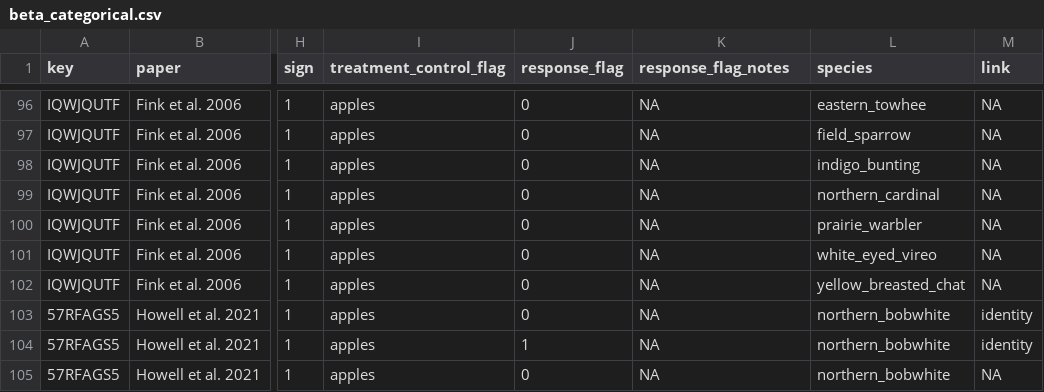
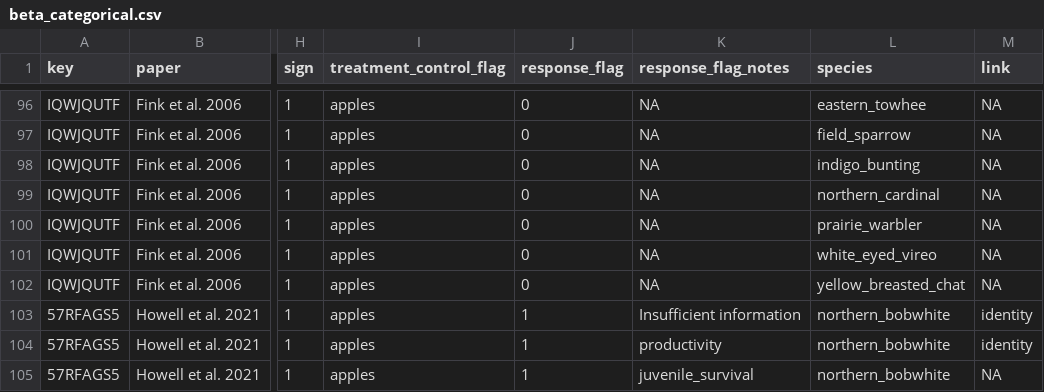
Before and after one commit to evansbrians/bmp_meta-analysis, a CSV file: data/processed/cleaned_data/beta_categorical.csv, drawn as a sheet; only a part is shown, gaps mark what is left out; the diff covers the shown part only; the diff names each change by its address in the sheet, - before the commit and + after, or states it on an @@ line.

```diff
--- a/data/processed/cleaned_data/beta_categorical.csv
+++ b/data/processed/cleaned_data/beta_categorical.csv
-J103 (response_flag): 0
+J103 (response_flag): 1
-K103 (response_flag_notes): NA
+K103 (response_flag_notes): Insufficient information
-K104 (response_flag_notes): NA
+K104 (response_flag_notes): productivity
-J105 (response_flag): 0
+J105 (response_flag): 1
-K105 (response_flag_notes): NA
+K105 (response_flag_notes): juvenile_survival
```
Also changed, not shown: 16 edited cells elsewhere in this file, data/db_mirror/converted_effects.csv, data/db_mirror/effect_sizes.csv, 8 other files.
